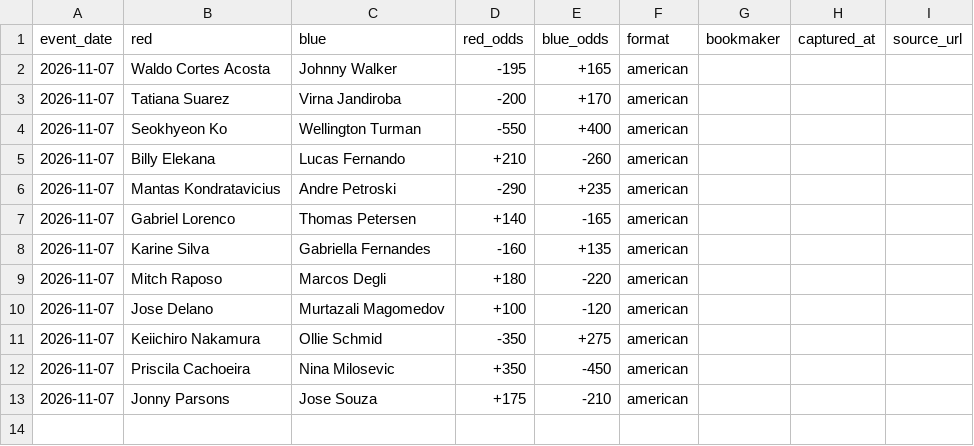
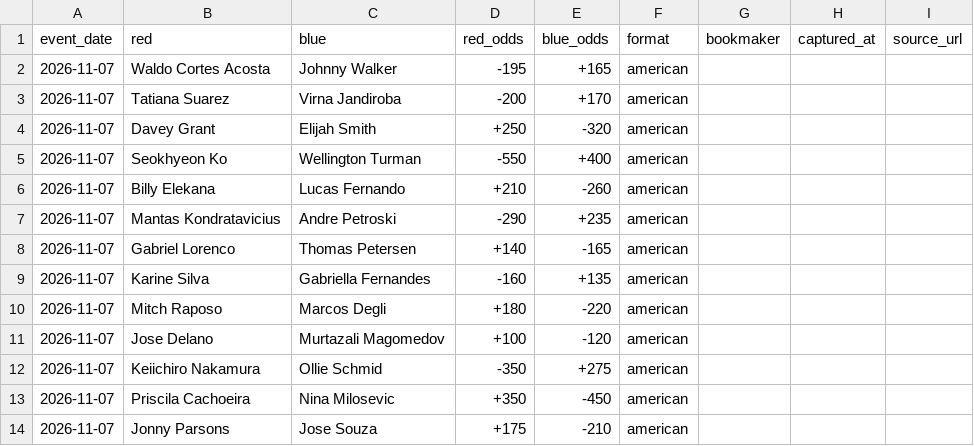
Before and after one commit to stephenjanicki23/rellax, a CSV file: ufc-predictor/cards/odds-2026-11-07-cortes-acosta-vs-walker.csv, drawn as a sheet.

```diff
--- a/ufc-predictor/cards/odds-2026-11-07-cortes-acosta-vs-walker.csv
+++ b/ufc-predictor/cards/odds-2026-11-07-cortes-acosta-vs-walker.csv
@@ -3,2 +3,3 @@ event_date,red,blue,red_odds,blue_odds,format,bookmaker,captured_at,source_url
 2026-11-07,Tatiana Suarez,Virna Jandiroba,-200,+170,american,,,
+2026-11-07,Davey Grant,Elijah Smith,+250,-320,american,,,
 2026-11-07,Seokhyeon Ko,Wellington Turman,-550,+400,american,,,
```
Also changed, not shown: 1 other file.
